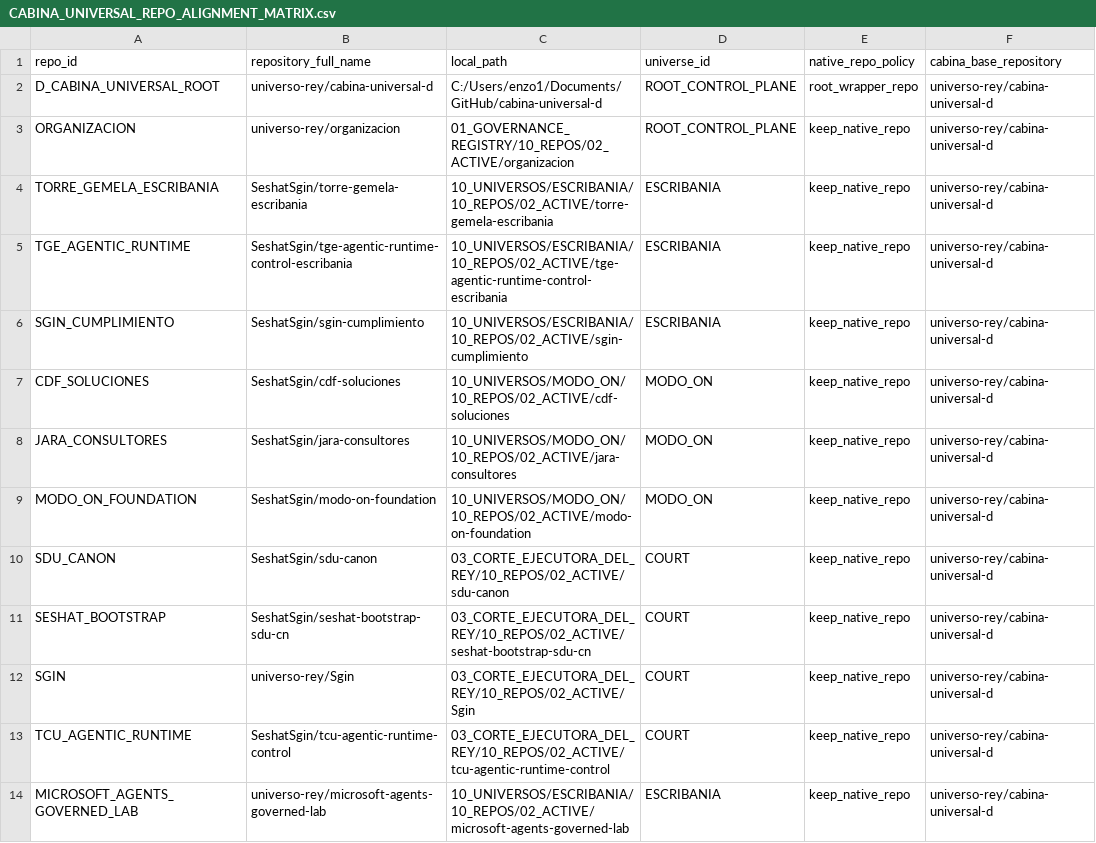
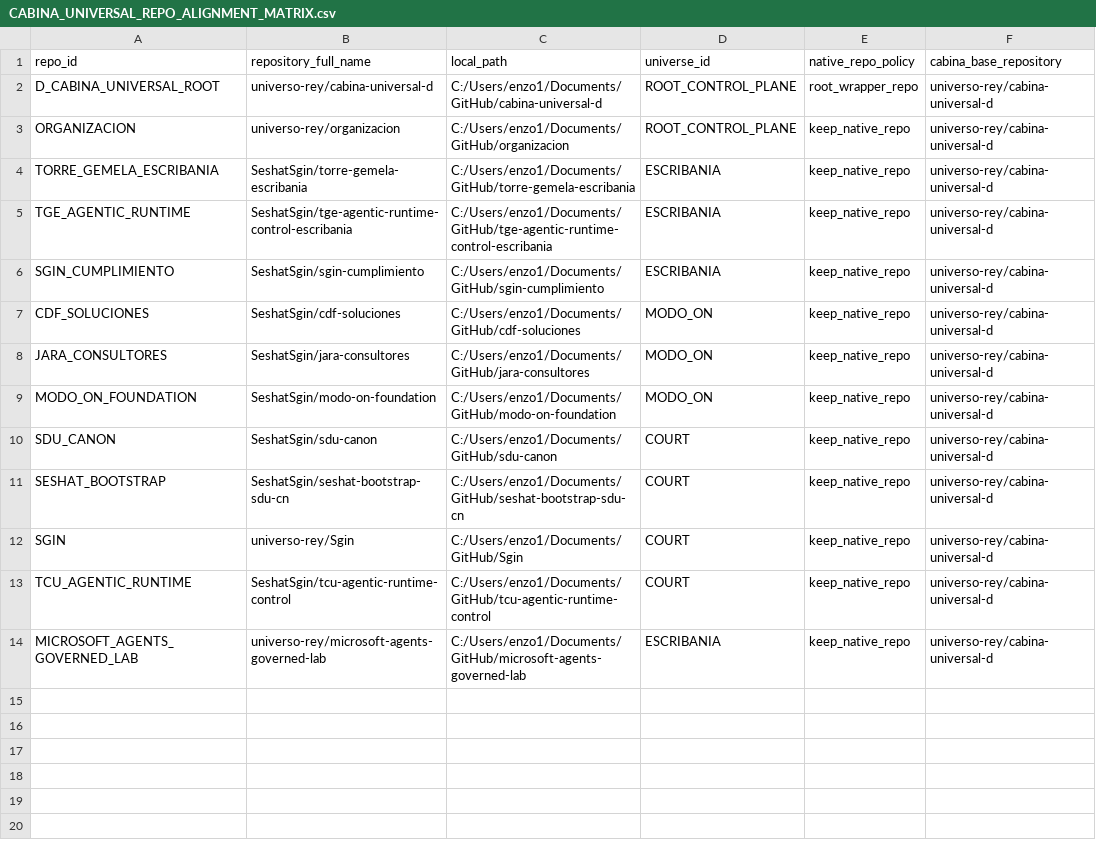
Before and after one commit to universo-rey/cabina-universal-d, a CSV file: .agents/codex/matrices/CABINA_UNIVERSAL_REPO_ALIGNMENT_MATRIX.csv, drawn as a sheet; only a part is shown; the diff names each change by its address in the sheet, - before the commit and + after, or states it on an @@ line.

```diff
--- a/.agents/codex/matrices/CABINA_UNIVERSAL_REPO_ALIGNMENT_MATRIX.csv
+++ b/.agents/codex/matrices/CABINA_UNIVERSAL_REPO_ALIGNMENT_MATRIX.csv
-C3 (local_path): 01_GOVERNANCE_REGISTRY/10_REPOS/02_ACTIVE/organizacion
+C3 (local_path): C:/Users/enzo1/Documents/GitHub/organizacion
-C4 (local_path): 10_UNIVERSOS/ESCRIBANIA/10_REPOS/02_ACTIVE/torre-gemela-escribania
+C4 (local_path): C:/Users/enzo1/Documents/GitHub/torre-gemela-escribania
-C5 (local_path): 10_UNIVERSOS/ESCRIBANIA/10_REPOS/02_ACTIVE/tge-agentic-runtime-control-escribania
+C5 (local_path): C:/Users/enzo1/Documents/GitHub/tge-agentic-runtime-control-escribania
-C6 (local_path): 10_UNIVERSOS/ESCRIBANIA/10_REPOS/02_ACTIVE/sgin-cumplimiento
+C6 (local_path): C:/Users/enzo1/Documents/GitHub/sgin-cumplimiento
-C7 (local_path): 10_UNIVERSOS/MODO_ON/10_REPOS/02_ACTIVE/cdf-soluciones
+C7 (local_path): C:/Users/enzo1/Documents/GitHub/cdf-soluciones
-C8 (local_path): 10_UNIVERSOS/MODO_ON/10_REPOS/02_ACTIVE/jara-consultores
+C8 (local_path): C:/Users/enzo1/Documents/GitHub/jara-consultores
-C9 (local_path): 10_UNIVERSOS/MODO_ON/10_REPOS/02_ACTIVE/modo-on-foundation
+C9 (local_path): C:/Users/enzo1/Documents/GitHub/modo-on-foundation
-C10 (local_path): 03_CORTE_EJECUTORA_DEL_REY/10_REPOS/02_ACTIVE/sdu-canon
+C10 (local_path): C:/Users/enzo1/Documents/GitHub/sdu-canon
-C11 (local_path): 03_CORTE_EJECUTORA_DEL_REY/10_REPOS/02_ACTIVE/seshat-bootstrap-sdu-cn
+C11 (local_path): C:/Users/enzo1/Documents/GitHub/seshat-bootstrap-sdu-cn
-C12 (local_path): 03_CORTE_EJECUTORA_DEL_REY/10_REPOS/02_ACTIVE/Sgin
+C12 (local_path): C:/Users/enzo1/Documents/GitHub/Sgin
-C13 (local_path): 03_CORTE_EJECUTORA_DEL_REY/10_REPOS/02_ACTIVE/tcu-agentic-runtime-control
+C13 (local_path): C:/Users/enzo1/Documents/GitHub/tcu-agentic-runtime-control
-C14 (local_path): 10_UNIVERSOS/ESCRIBANIA/10_REPOS/02_ACTIVE/microsoft-agents-governed-lab
+C14 (local_path): C:/Users/enzo1/Documents/GitHub/microsoft-agents-governed-lab
```
Also changed, not shown: .agents/codex/matrices/AUTONOMOUS_AGENT_EXECUTION_MATRIX_20260602.csv, .agents/codex/matrices/CODEX_CLOUD_LIVE_LANE_FINALIZATION_20260602.csv, 25 other files.
